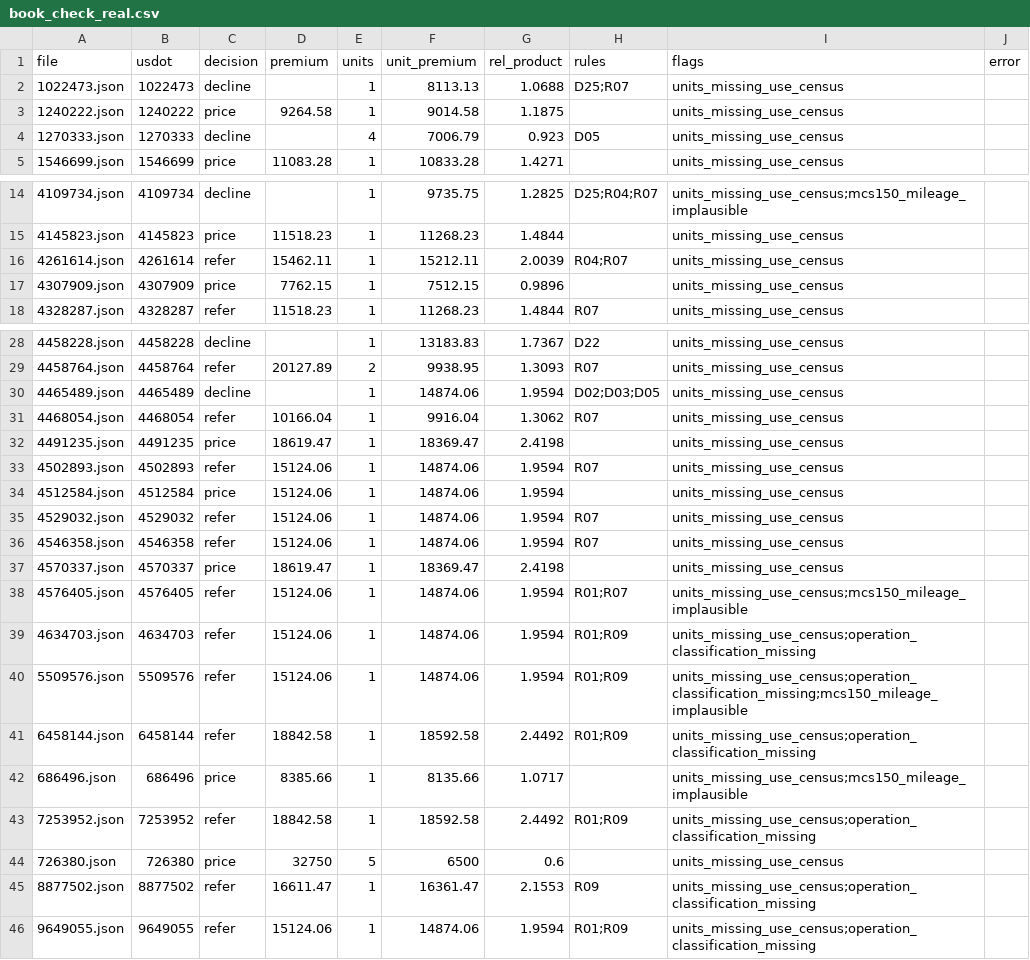
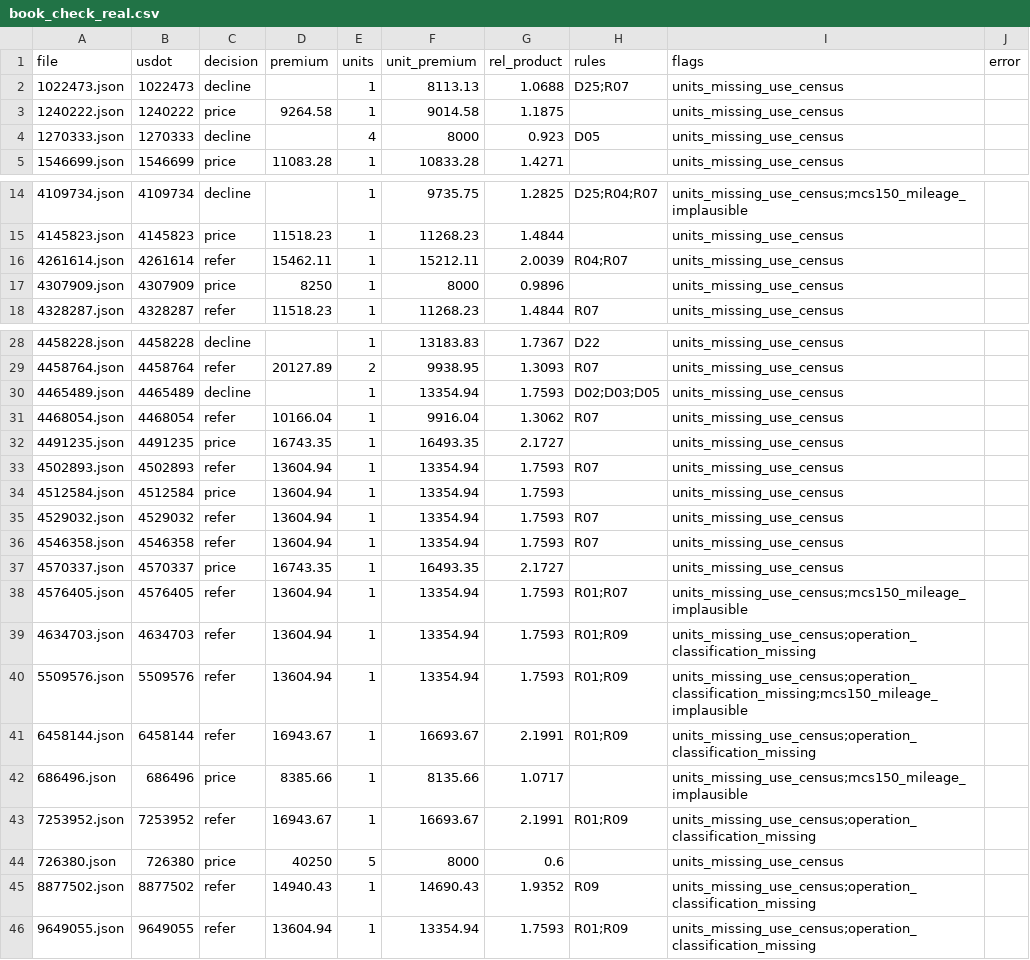
Before and after one commit to sophyaz/small-fleet-trucking-rater, a CSV file: data/derived/book_check_real.csv, drawn as a sheet; only a part is shown, gaps mark what is left out; the diff covers the shown part only.

```diff
--- a/data/derived/book_check_real.csv
+++ b/data/derived/book_check_real.csv
@@ -3,3 +3,3 @@ file,usdot,decision,premium,units,unit_premium,rel_product,rules,flags,error
 1240222.json,1240222,price,9264.58,1,9014.58,1.1875,,units_missing_use_census,
-1270333.json,1270333,decline,,4,7006.79,0.923,D05,units_missing_use_census,
+1270333.json,1270333,decline,,4,8000,0.923,D05,units_missing_use_census,
 1546699.json,1546699,price,11083.28,1,10833.28,1.4271,,units_missing_use_census,
@@ -16,3 +16,3 @@ file,usdot,decision,premium,units,unit_premium,rel_product,rules,flags,error
 4261614.json,4261614,refer,15462.11,1,15212.11,2.0039,R04;R07,units_missing_use_census,
-4307909.json,4307909,price,7762.15,1,7512.15,0.9896,,units_missing_use_census,
+4307909.json,4307909,price,8250,1,8000,0.9896,,units_missing_use_census,
 4328287.json,4328287,refer,11518.23,1,11268.23,1.4844,R07,units_missing_use_census,
@@ -29,18 +29,18 @@ file,usdot,decision,premium,units,unit_premium,rel_product,rules,flags,error
 4458764.json,4458764,refer,20127.89,2,9938.95,1.3093,R07,units_missing_use_census,
-4465489.json,4465489,decline,,1,14874.06,1.9594,D02;D03;D05,units_missing_use_census,
+4465489.json,4465489,decline,,1,13354.94,1.7593,D02;D03;D05,units_missing_use_census,
 4468054.json,4468054,refer,10166.04,1,9916.04,1.3062,R07,units_missing_use_census,
-4491235.json,4491235,price,18619.47,1,18369.47,2.4198,,units_missing_use_census,
-4502893.json,4502893,refer,15124.06,1,14874.06,1.9594,R07,units_missing_use_census,
-4512584.json,4512584,price,15124.06,1,14874.06,1.9594,,units_missing_use_census,
-4529032.json,4529032,refer,15124.06,1,14874.06,1.9594,R07,units_missing_use_census,
-4546358.json,4546358,refer,15124.06,1,14874.06,1.9594,R07,units_missing_use_census,
-4570337.json,4570337,price,18619.47,1,18369.47,2.4198,,units_missing_use_census,
-4576405.json,4576405,refer,15124.06,1,14874.06,1.9594,R01;R07,units_missing_use_census;mcs150_mileage_implausible,
-4634703.json,4634703,refer,15124.06,1,14874.06,1.9594,R01;R09,units_missing_use_census;operation_classification_missing,
-5509576.json,5509576,refer,15124.06,1,14874.06,1.9594,R01;R09,units_missing_use_census;operation_classification_missing;mcs150_mileage_implausible,
-6458144.json,6458144,refer,18842.58,1,18592.58,2.4492,R01;R09,units_missing_use_census;operation_classification_missing,
+4491235.json,4491235,price,16743.35,1,16493.35,2.1727,,units_missing_use_census,
+4502893.json,4502893,refer,13604.94,1,13354.94,1.7593,R07,units_missing_use_census,
+4512584.json,4512584,price,13604.94,1,13354.94,1.7593,,units_missing_use_census,
+4529032.json,4529032,refer,13604.94,1,13354.94,1.7593,R07,units_missing_use_census,
+4546358.json,4546358,refer,13604.94,1,13354.94,1.7593,R07,units_missing_use_census,
+4570337.json,4570337,price,16743.35,1,16493.35,2.1727,,units_missing_use_census,
+4576405.json,4576405,refer,13604.94,1,13354.94,1.7593,R01;R07,units_missing_use_census;mcs150_mileage_implausible,
+4634703.json,4634703,refer,13604.94,1,13354.94,1.7593,R01;R09,units_missing_use_census;operation_classification_missing,
+5509576.json,5509576,refer,13604.94,1,13354.94,1.7593,R01;R09,units_missing_use_census;operation_classification_missing;mcs150_mileage_implausible,
+6458144.json,6458144,refer,16943.67,1,16693.67,2.1991,R01;R09,units_missing_use_census;operation_classification_missing,
 686496.json,686496,price,8385.66,1,8135.66,1.0717,,units_missing_use_census;mcs150_mileage_implausible,
-7253952.json,7253952,refer,18842.58,1,18592.58,2.4492,R01;R09,units_missing_use_census;operation_classification_missing,
-726380.json,726380,price,32750,5,6500,0.6,,units_missing_use_census,
-8877502.json,8877502,refer,16611.47,1,16361.47,2.1553,R09,units_missing_use_census;operation_classification_missing,
-9649055.json,9649055,refer,15124.06,1,14874.06,1.9594,R01;R09,units_missing_use_census;operation_classification_missing,
+7253952.json,7253952,refer,16943.67,1,16693.67,2.1991,R01;R09,units_missing_use_census;operation_classification_missing,
+726380.json,726380,price,40250,5,8000,0.6,,units_missing_use_census,
+8877502.json,8877502,refer,14940.43,1,14690.43,1.9352,R09,units_missing_use_census;operation_classification_missing,
+9649055.json,9649055,refer,13604.94,1,13354.94,1.7593,R01;R09,units_missing_use_census;operation_classification_missing,
```
Also changed, not shown: 1 edited cell elsewhere in this file, data/derived/book_check.csv, data/derived/tornado.csv, 2 other files.
